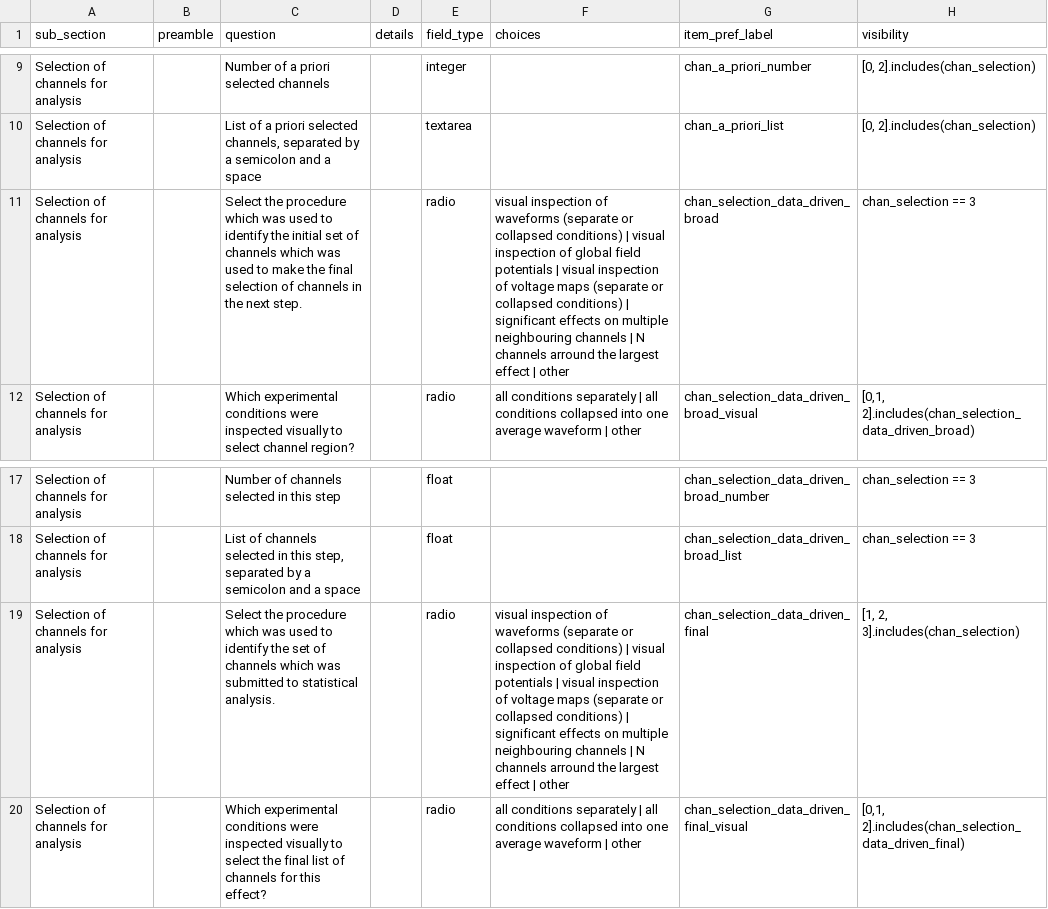
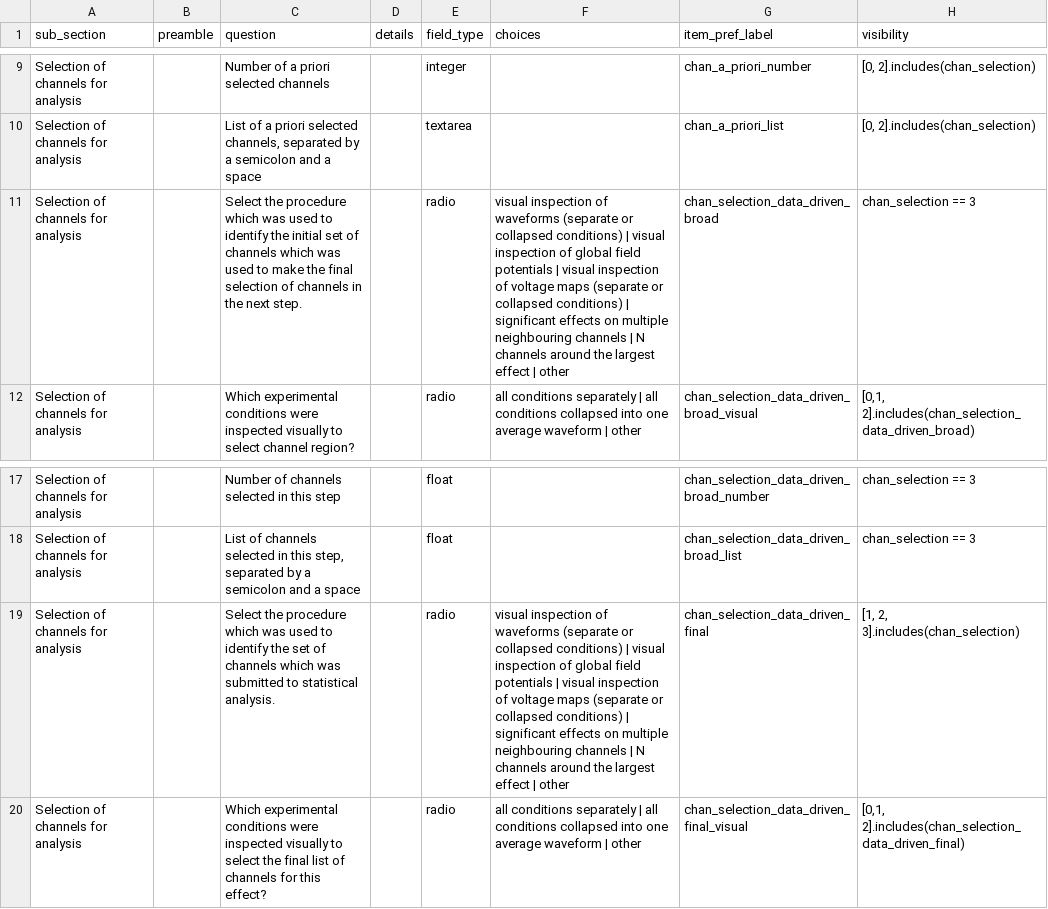
Before and after one commit to INCF/artem-is, a TSV file: inputs/tsv/channels.tsv, drawn as a sheet; only a part is shown, gaps mark what is left out; the diff names each change by its address in the sheet, - before the commit and + after, or states it on an @@ line.

```diff
--- a/inputs/tsv/channels.tsv
+++ b/inputs/tsv/channels.tsv
-F11 (choices): …N channels arround the largest…
+F11 (choices): …N channels around the largest…
-F19 (choices): …N channels arround the largest…
+F19 (choices): …N channels around the largest…
```
Also changed, not shown: inputs/tsv/acquisition.tsv, inputs/tsv/measurement.tsv, 28 other files.
